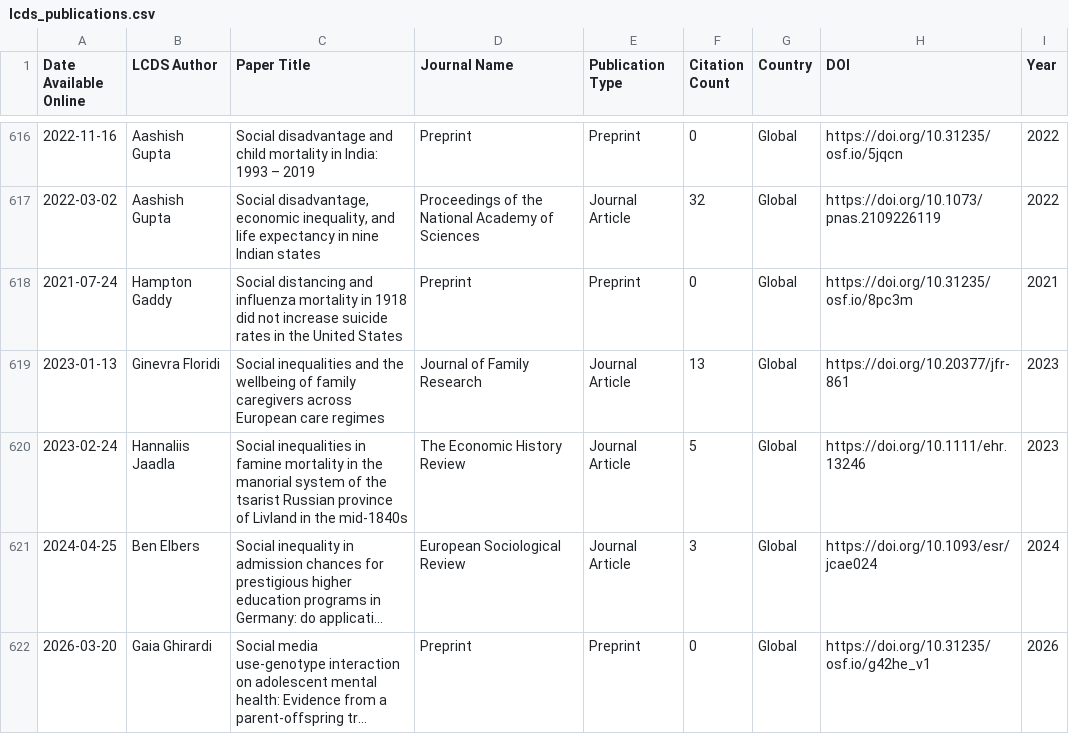
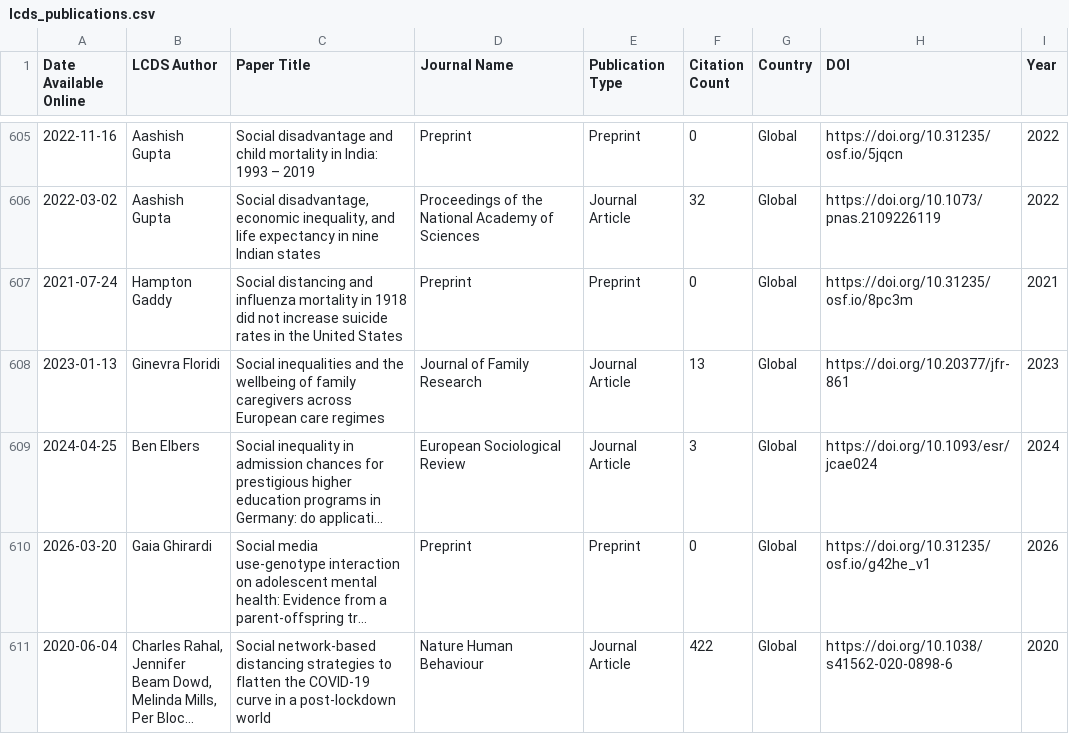
Before and after one commit to shamshxis/lcds-pubstracker, a CSV file: data/lcds_publications.csv, drawn as a sheet; only a part is shown, gaps mark what is left out; the shorter side is filled out with more unchanged rows; long unchanged cells end in …; the diff covers the shown part only; the diff names each change by its address in the sheet, - before the commit and + after, or states it on an @@ line.

```diff
--- a/data/lcds_publications.csv
+++ b/data/lcds_publications.csv
-row 620: 2023-02-24 | Hannaliis Jaadla | Social inequalities in famine mortality in the manorial system of the tsarist Russian province of Livland in the mid‐1840s | The Economic History Review | Journal Article | 5 | Global | https://doi.org/10.1111/ehr.13246 | 2023
```
Also changed, not shown: 17 removed rows and 13 edited cells elsewhere in this file.
